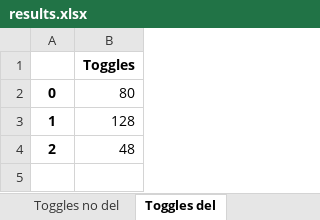
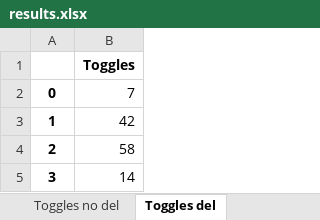
Before and after one commit to LorenzoGiacobbe/CodiceTesiMagistrale, an Excel workbook: correlations/spreadsheets/results.xlsx, sheet Toggles del, drawn as a sheet; values as stored, in another font and other column widths than the file's, no borders; charts and pictures not drawn; the diff names each change by its address in the sheet, - before the commit and + after, or states it on an @@ line.

```diff
--- a/correlations/spreadsheets/results.xlsx (sheet Toggles del)
+++ b/correlations/spreadsheets/results.xlsx (sheet Toggles del)
-B2: 80
+B2: 7
-B3: 128
+B3: 42
-B4: 48
+B4: 58
+row 5: 3 | 14
```
Also changed, not shown: sheet Correlation matrix, sheet Toggles input del, sheet Toggles no del, charts or pictures, 21 other files.
